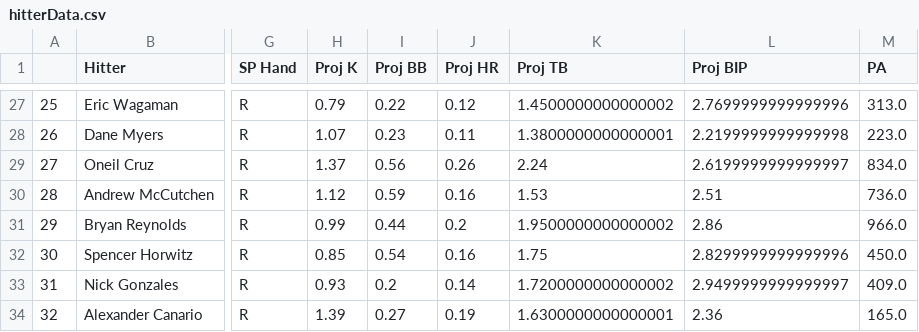
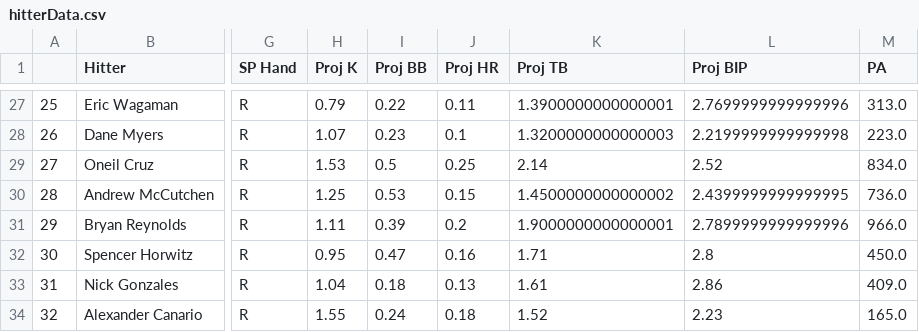
Before and after one commit to JonPGH/slateProj, a CSV file: Data/hitterData.csv, drawn as a sheet; only a part is shown, gaps mark what is left out; the diff covers the shown part only; the diff names each change by its address in the sheet, - before the commit and + after, or states it on an @@ line.

```diff
--- a/Data/hitterData.csv
+++ b/Data/hitterData.csv
-J27 (Proj HR): 0.12
+J27 (Proj HR): 0.11
-K27 (Proj TB): 1.4500000000000002
+K27 (Proj TB): 1.3900000000000001
-J28 (Proj HR): 0.11
+J28 (Proj HR): 0.1
-K28 (Proj TB): 1.3800000000000001
+K28 (Proj TB): 1.3200000000000003
-H29 (Proj K): 1.37
+H29 (Proj K): 1.53
-I29 (Proj BB): 0.56
+I29 (Proj BB): 0.5
-J29 (Proj HR): 0.26
+J29 (Proj HR): 0.25
-K29 (Proj TB): 2.24
+K29 (Proj TB): 2.14
-L29 (Proj BIP): 2.6199999999999997
+L29 (Proj BIP): 2.52
-H30 (Proj K): 1.12
+H30 (Proj K): 1.25
-I30 (Proj BB): 0.59
+I30 (Proj BB): 0.53
-J30 (Proj HR): 0.16
+J30 (Proj HR): 0.15
-K30 (Proj TB): 1.53
+K30 (Proj TB): 1.4500000000000002
-L30 (Proj BIP): 2.51
+L30 (Proj BIP): 2.4399999999999995
-H31 (Proj K): 0.99
+H31 (Proj K): 1.11
-I31 (Proj BB): 0.44
+I31 (Proj BB): 0.39
-K31 (Proj TB): 1.9500000000000002
+K31 (Proj TB): 1.9000000000000001
-L31 (Proj BIP): 2.86
+L31 (Proj BIP): 2.7899999999999996
-H32 (Proj K): 0.85
+H32 (Proj K): 0.95
-I32 (Proj BB): 0.54
+I32 (Proj BB): 0.47
-K32 (Proj TB): 1.75
+K32 (Proj TB): 1.71
-L32 (Proj BIP): 2.8299999999999996
+L32 (Proj BIP): 2.8
-H33 (Proj K): 0.93
+H33 (Proj K): 1.04
-I33 (Proj BB): 0.2
+I33 (Proj BB): 0.18
-J33 (Proj HR): 0.14
+J33 (Proj HR): 0.13
-K33 (Proj TB): 1.7200000000000002
+K33 (Proj TB): 1.61
-L33 (Proj BIP): 2.9499999999999997
+L33 (Proj BIP): 2.86
-H34 (Proj K): 1.39
+H34 (Proj K): 1.55
-I34 (Proj BB): 0.27
+I34 (Proj BB): 0.24
-J34 (Proj HR): 0.19
+J34 (Proj HR): 0.18
-K34 (Proj TB): 1.6300000000000001
+K34 (Proj TB): 1.52
-L34 (Proj BIP): 2.36
+L34 (Proj BIP): 2.23
```
Also changed, not shown: 102 edited cells elsewhere in this file, Data/Tableau_DailyHitterProj.csv, Data/betValues.csv, 12 other files.
